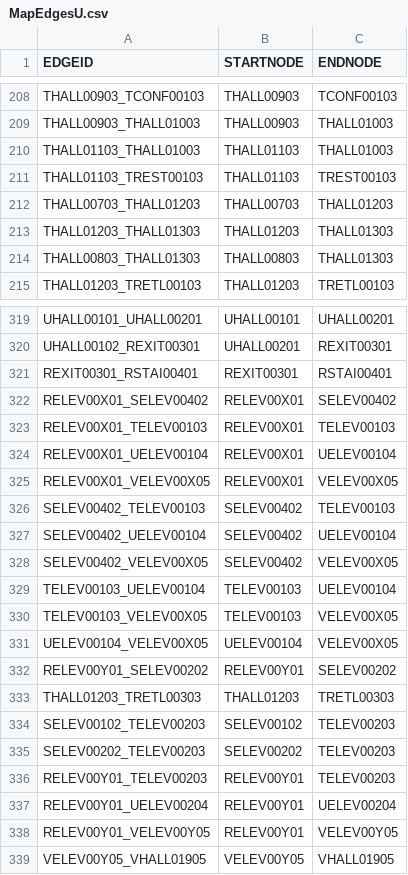
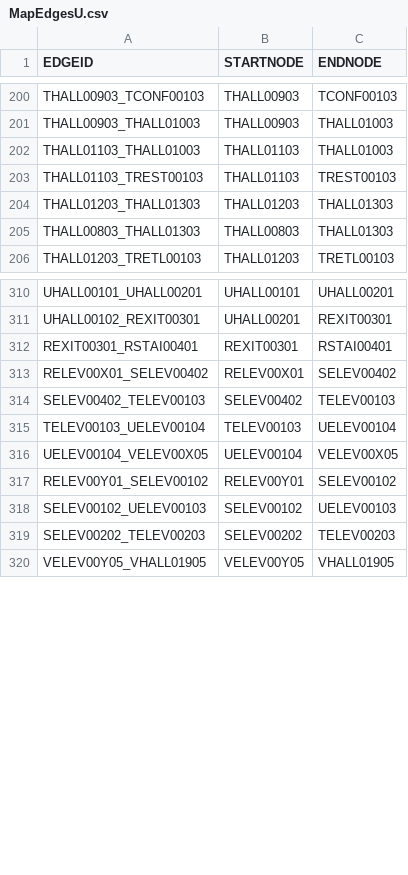
Before and after one commit to lokesh234/SoftwareEngineeringFinalProject, a CSV file: src/main/resources/csv_files/MapEdgesU.csv, drawn as a sheet; only a part is shown, gaps mark what is left out; the diff covers the shown part only.

```diff
--- a/src/main/resources/csv_files/MapEdgesU.csv
+++ b/src/main/resources/csv_files/MapEdgesU.csv
@@ -211,3 +203,2 @@ THALL01103_THALL01003,THALL01103,THALL01003
 THALL01103_TREST00103,THALL01103,TREST00103
-THALL00703_THALL01203,THALL00703,THALL01203
 THALL01203_THALL01303,THALL01203,THALL01303
@@ -322,18 +313,8 @@ REXIT00301_RSTAI00401,REXIT00301,RSTAI00401
 RELEV00X01_SELEV00402,RELEV00X01,SELEV00402
-RELEV00X01_TELEV00103,RELEV00X01,TELEV00103
-RELEV00X01_UELEV00104,RELEV00X01,UELEV00104
-RELEV00X01_VELEV00X05,RELEV00X01,VELEV00X05
 SELEV00402_TELEV00103,SELEV00402,TELEV00103
-SELEV00402_UELEV00104,SELEV00402,UELEV00104
-SELEV00402_VELEV00X05,SELEV00402,VELEV00X05
 TELEV00103_UELEV00104,TELEV00103,UELEV00104
-TELEV00103_VELEV00X05,TELEV00103,VELEV00X05
 UELEV00104_VELEV00X05,UELEV00104,VELEV00X05
-RELEV00Y01_SELEV00202,RELEV00Y01,SELEV00202
-THALL01203_TRETL00303,THALL01203,TRETL00303
-SELEV00102_TELEV00203,SELEV00102,TELEV00203
+RELEV00Y01_SELEV00102,RELEV00Y01,SELEV00102
+SELEV00102_UELEV00103,SELEV00102,UELEV00103
 SELEV00202_TELEV00203,SELEV00202,TELEV00203
-RELEV00Y01_TELEV00203,RELEV00Y01,TELEV00203
-RELEV00Y01_UELEV00204,RELEV00Y01,UELEV00204
-RELEV00Y01_VELEV00Y05,RELEV00Y01,VELEV00Y05
 VELEV00Y05_VHALL01905,VELEV00Y05,VHALL01905
```
Also changed, not shown: 12 added rows, 11 removed rows and 2 edited cells elsewhere in this file, src/main/resources/csv_files/MapNodesU.csv, 2 other files.
